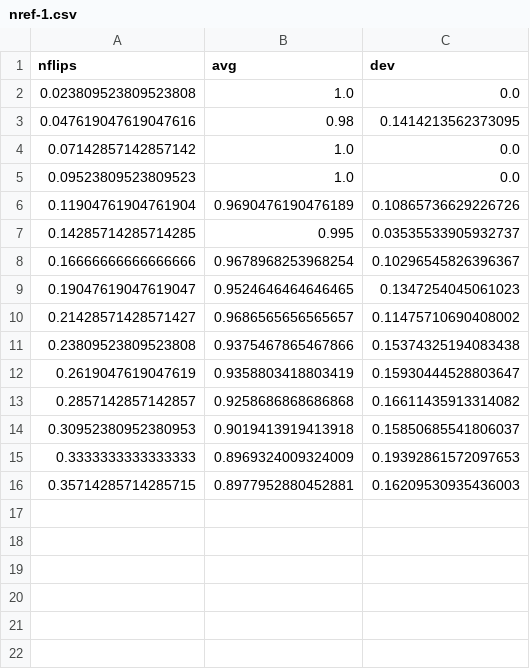
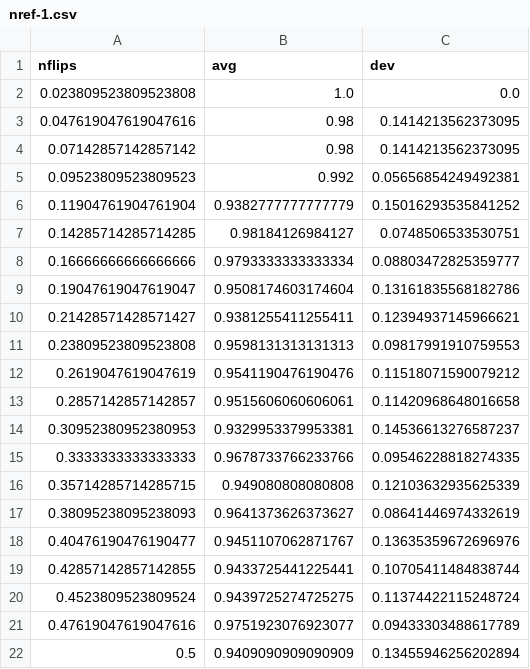
Before and after one commit to ArjunNarayanan/Julia-PG-EdgeFlip, a CSV file: results/steiner-greedy-vs-nflips/nref-1.csv, drawn as a sheet; only a part is shown; the diff covers the shown part only.

```diff
--- a/results/steiner-greedy-vs-nflips/nref-1.csv
+++ b/results/steiner-greedy-vs-nflips/nref-1.csv
@@ -3,14 +3,20 @@ nflips,avg,dev
 0.047619047619047616,0.98,0.1414213562373095
-0.07142857142857142,1.0,0.0
-0.09523809523809523,1.0,0.0
-0.11904761904761904,0.9690476190476189,0.10865736629226726
-0.14285714285714285,0.995,0.03535533905932737
-0.16666666666666666,0.9678968253968254,0.10296545826396367
-0.19047619047619047,0.9524646464646465,0.1347254045061023
-0.21428571428571427,0.9686565656565657,0.11475710690408002
-0.23809523809523808,0.9375467865467866,0.15374325194083438
-0.2619047619047619,0.9358803418803419,0.15930444528803647
-0.2857142857142857,0.9258686868686868,0.16611435913314082
-0.30952380952380953,0.9019413919413918,0.15850685541806037
-0.3333333333333333,0.8969324009324009,0.19392861572097653
-0.35714285714285715,0.8977952880452881,0.16209530935436003
+0.07142857142857142,0.98,0.1414213562373095
+0.09523809523809523,0.992,0.05656854249492381
+0.11904761904761904,0.9382777777777779,0.15016293535841252
+0.14285714285714285,0.98184126984127,0.0748506533530751
+0.16666666666666666,0.9793333333333334,0.08803472825359777
+0.19047619047619047,0.9508174603174604,0.13161835568182786
+0.21428571428571427,0.9381255411255411,0.12394937145966621
+0.23809523809523808,0.9598131313131313,0.09817991910759553
+0.2619047619047619,0.9541190476190476,0.11518071590079212
+0.2857142857142857,0.9515606060606061,0.11420968648016658
+0.30952380952380953,0.9329953379953381,0.14536613276587237
+0.3333333333333333,0.9678733766233766,0.09546228818274335
+0.35714285714285715,0.949080808080808,0.12103632935625339
+0.38095238095238093,0.9641373626373627,0.08641446974332619
+0.40476190476190477,0.9451107062871767,0.13635359672696976
+0.42857142857142855,0.9433725441225441,0.10705411484838744
+0.4523809523809524,0.9439725274725275,0.11374422115248724
+0.47619047619047616,0.9751923076923077,0.09433303488617789
+0.5,0.9409090909090909,0.13455946256202894
```
Also changed, not shown: 9 added rows elsewhere in this file, 6 other files.
